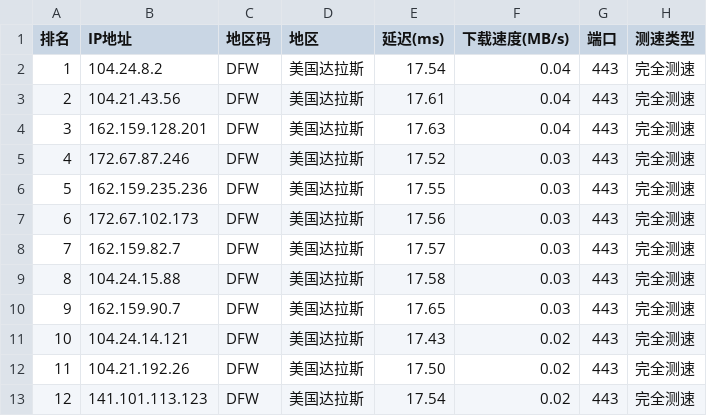
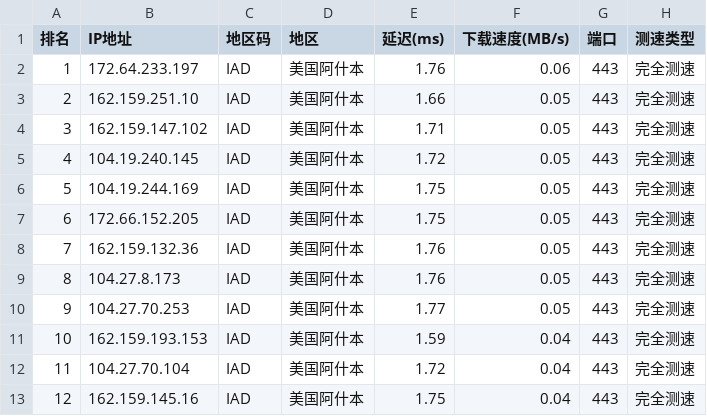
Before and after one commit to ZQ-JACKY/ZQ-CloudFlareScan, a CSV file: ipv4.csv, drawn as a sheet; only a part is shown; the diff covers the shown part only.

```diff
--- a/ipv4.csv
+++ b/ipv4.csv
@@ -1,13 +1,13 @@
 排名,IP地址,地区码,地区,延迟(ms),下载速度(MB/s),端口,测速类型
-1,104.24.8.2,DFW,美国达拉斯,17.54,0.04,443,完全测速
-2,104.21.43.56,DFW,美国达拉斯,17.61,0.04,443,完全测速
-3,162.159.128.201,DFW,美国达拉斯,17.63,0.04,443,完全测速
-4,172.67.87.246,DFW,美国达拉斯,17.52,0.03,443,完全测速
-5,162.159.235.236,DFW,美国达拉斯,17.55,0.03,443,完全测速
-6,172.67.102.173,DFW,美国达拉斯,17.56,0.03,443,完全测速
-7,162.159.82.7,DFW,美国达拉斯,17.57,0.03,443,完全测速
-8,104.24.15.88,DFW,美国达拉斯,17.58,0.03,443,完全测速
-9,162.159.90.7,DFW,美国达拉斯,17.65,0.03,443,完全测速
-10,104.24.14.121,DFW,美国达拉斯,17.43,0.02,443,完全测速
-11,104.21.192.26,DFW,美国达拉斯,17.50,0.02,443,完全测速
-12,141.101.113.123,DFW,美国达拉斯,17.54,0.02,443,完全测速
+1,172.64.233.197,IAD,美国阿什本,1.76,0.06,443,完全测速
+2,162.159.251.10,IAD,美国阿什本,1.66,0.05,443,完全测速
+3,162.159.147.102,IAD,美国阿什本,1.71,0.05,443,完全测速
+4,104.19.240.145,IAD,美国阿什本,1.72,0.05,443,完全测速
+5,104.19.244.169,IAD,美国阿什本,1.75,0.05,443,完全测速
+6,172.66.152.205,IAD,美国阿什本,1.75,0.05,443,完全测速
+7,162.159.132.36,IAD,美国阿什本,1.76,0.05,443,完全测速
+8,104.27.8.173,IAD,美国阿什本,1.76,0.05,443,完全测速
+9,104.27.70.253,IAD,美国阿什本,1.77,0.05,443,完全测速
+10,162.159.193.153,IAD,美国阿什本,1.59,0.04,443,完全测速
+11,104.27.70.104,IAD,美国阿什本,1.72,0.04,443,完全测速
+12,162.159.145.16,IAD,美国阿什本,1.75,0.04,443,完全测速
```
Also changed, not shown: 36 edited cells elsewhere in this file.
